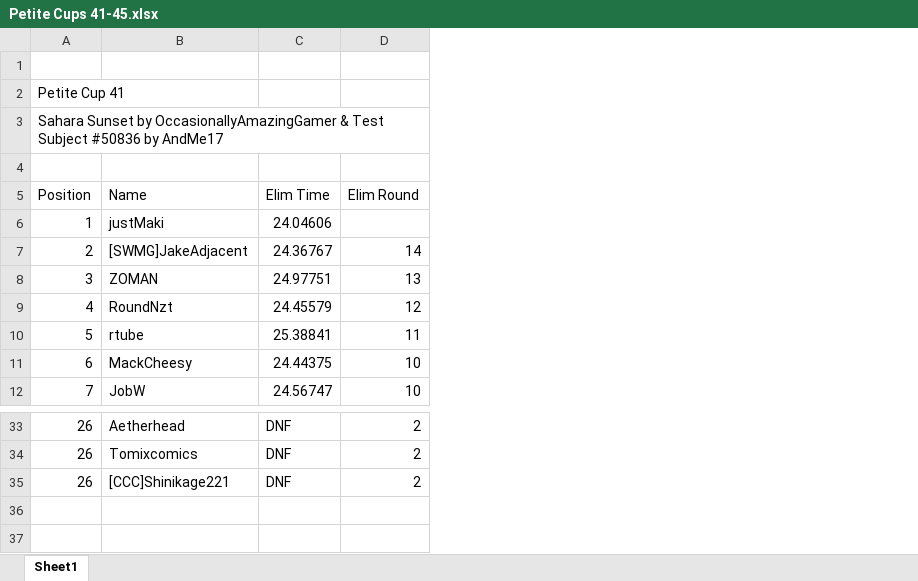
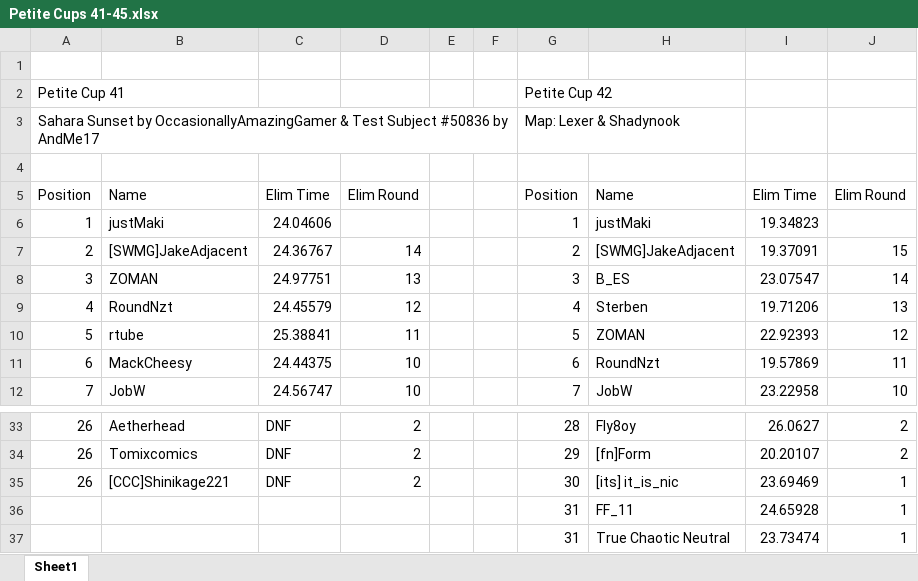
Before and after one commit to Aizpunr/PCDJ-Rankings, an Excel workbook: Petite Cups 41-45.xlsx, sheet Sheet1, drawn as a sheet; only a part is shown, gaps mark what is left out; values as stored, in another font and other column widths than the file's, no borders; the diff names each change by its address in the sheet, - before the commit and + after, or states it on an @@ line.

Commit message:
Petite Cup 42 (S3 R13): justMaki wins again
Jake takes silver, B_ES surprise 3rd, Sterben 4th.
Maki now 8 wins in 12 rounds. Jake closes to 1620 (#2).
Maps by Lexer & Shadynook.

```diff
--- a/Petite Cups 41-45.xlsx (sheet Sheet1)
+++ b/Petite Cups 41-45.xlsx (sheet Sheet1)
+column E, empty
+column F, empty
+column G, rows 2-12: Petite Cup 42 | Map: Lexer & Shadynook |  | Position | 1 | 2 | 3 | 4 | 5 | 6 | 7; rows 33-35: 28 | 29 | 30
+column H, rows 5-12: Name | justMaki | [SWMG]JakeAdjacent | B_ES | Sterben | ZOMAN | RoundNzt | JobW; rows 33-35: Fly8oy | [fn]Form | [its] it_is_nic
+column I, rows 5-12: Elim Time | 19.34823 | 19.37091 | 23.07547 | 19.71206 | 22.92393 | 19.57869 | 23.22958; rows 33-35: 26.0627 | 20.20107 | 23.69469
+column J, rows 5-12: Elim Round |  | 15 | 14 | 13 | 12 | 11 | 10; rows 33-35: 2 | 2 | 1
+row 36:  |  |  |  |  |  | 31 | FF_11 | 24.65928 | 1
+row 37:  |  |  |  |  |  | 31 | True Chaotic Neutral | 23.73474 | 1
```
Also changed, not shown: 3 other files.
